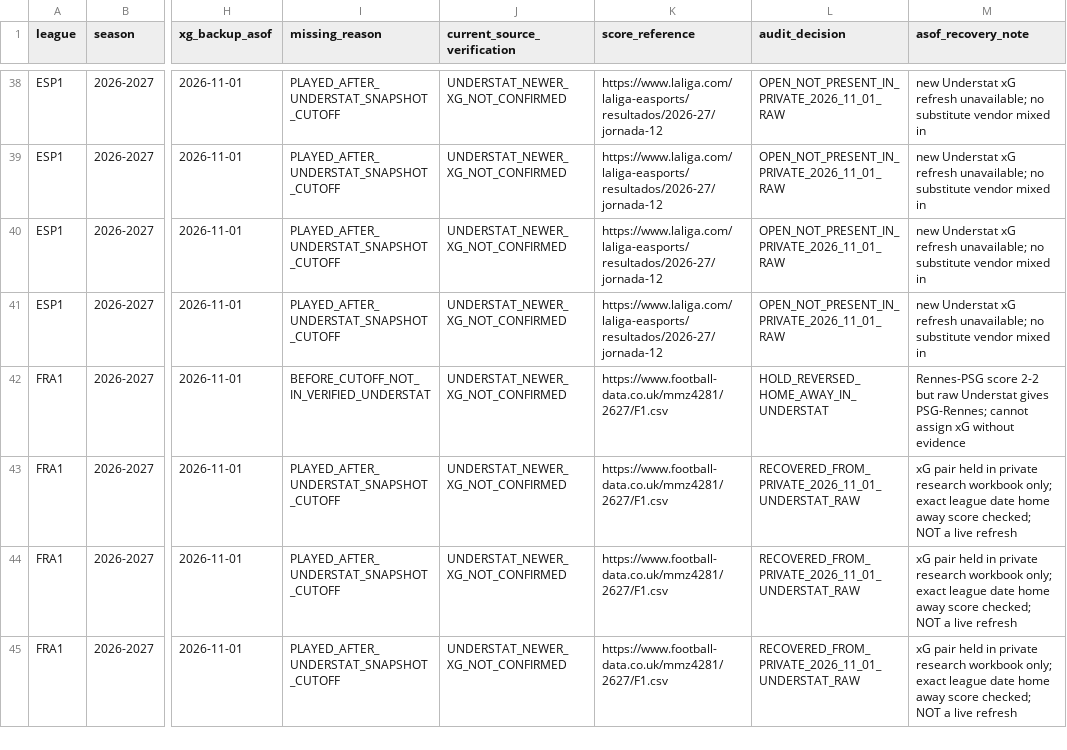
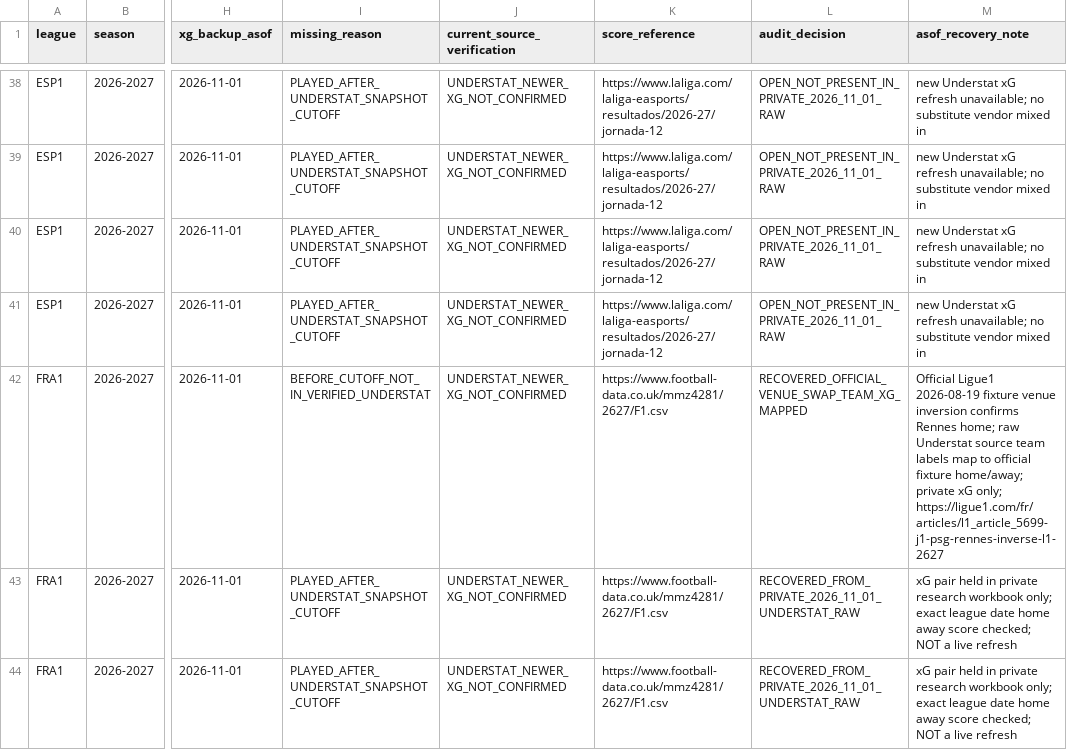
Before and after one commit to msoydan07/Futbol-Analiz-Makinasi-V2, a CSV file: experiments/263/league_expansion/20261119_97_understat_snapshot_gap_2026_27_FT_IDENTITIES_ONLY.csv, drawn as a sheet; only a part is shown, gaps mark what is left out; the shorter side is filled out with more unchanged rows; the diff names each change by its address in the sheet, - before the commit and + after, or states it on an @@ line.

Commit message:
research(263): resolve Rennes PSG Understat orientation from LFP venue inversion notice; 69 genuine source gaps remain

```diff
--- a/experiments/263/league_expansion/20261119_97_understat_snapshot_gap_2026_27_FT_IDENTITIES_ONLY.csv
+++ b/experiments/263/league_expansion/20261119_97_understat_snapshot_gap_2026_27_FT_IDENTITIES_ONLY.csv
-L42 (audit_decision): HOLD_REVERSED_HOME_AWAY_IN_UNDERSTAT
+L42 (audit_decision): RECOVERED_OFFICIAL_VENUE_SWAP_TEAM_XG_MAPPED
-M42 (asof_recovery_note): Rennes-PSG score 2-2 but raw Understat gives PSG-Rennes; cannot assign xG without evidence
+M42 (asof_recovery_note): Official Ligue1 2026-08-19 fixture venue inversion confirms Rennes home; raw Understat source team labels map to official fixture home/away; private xG only; https://ligue1.com/fr/articles/l1_article_5699-j1-psg-rennes-inverse-l1-2627
```
